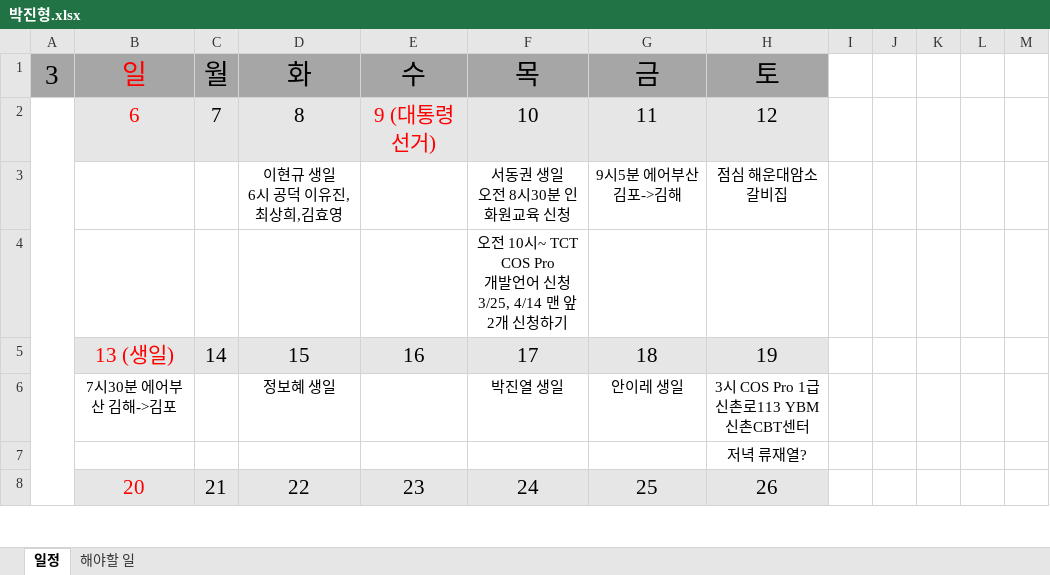
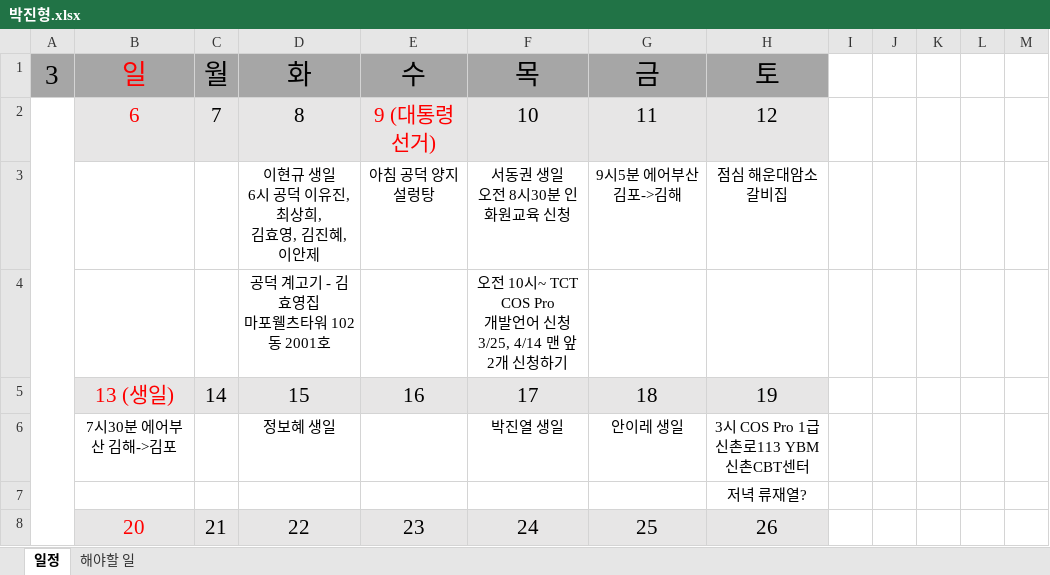
Before and after one commit to jhpark9003/remote-dailyStudy, an Excel workbook: 박진형.xlsx, sheet 일정, drawn as a sheet; only a part is shown; values as stored, in another font and other column widths than the file's, no borders; ↵ is a line break in a cell; the diff names each change by its address in the sheet, - before the commit and + after, or states it on an @@ line.

```diff
--- a/박진형.xlsx (sheet 일정)
+++ b/박진형.xlsx (sheet 일정)
-D3: 이현규 생일 ↵ 6시 공덕 이유진,최상희,김효영
+D3: 이현규 생일 ↵ 6시 공덕 이유진, 최상희, ↵ 김효영, 김진혜, 이안제
-E3: (empty)
+E3: 아침 공덕 양지설렁탕
-D4: (empty)
+D4: 공덕 계고기 - 김효영집 ↵ 마포웰츠타워 102동 2001호
```
Also changed, not shown: 1 other file.
